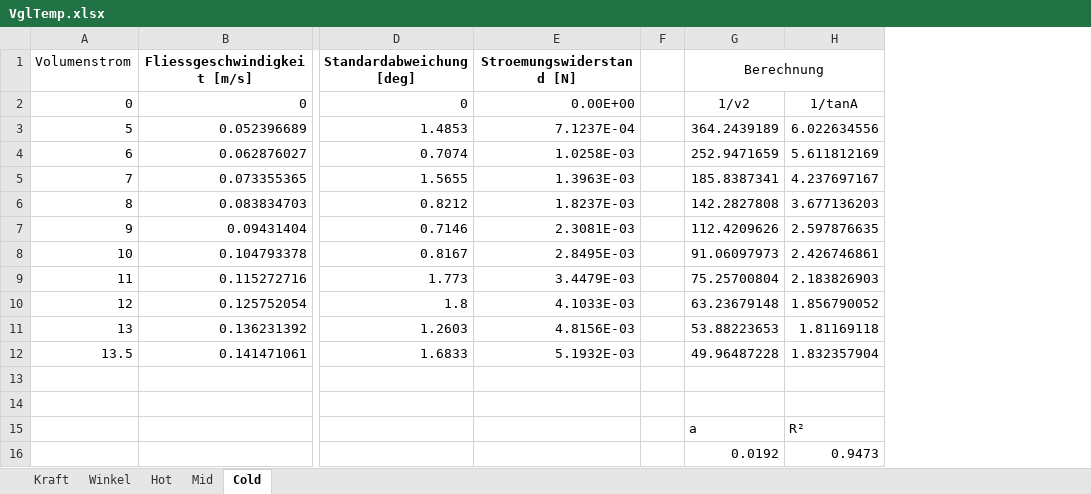
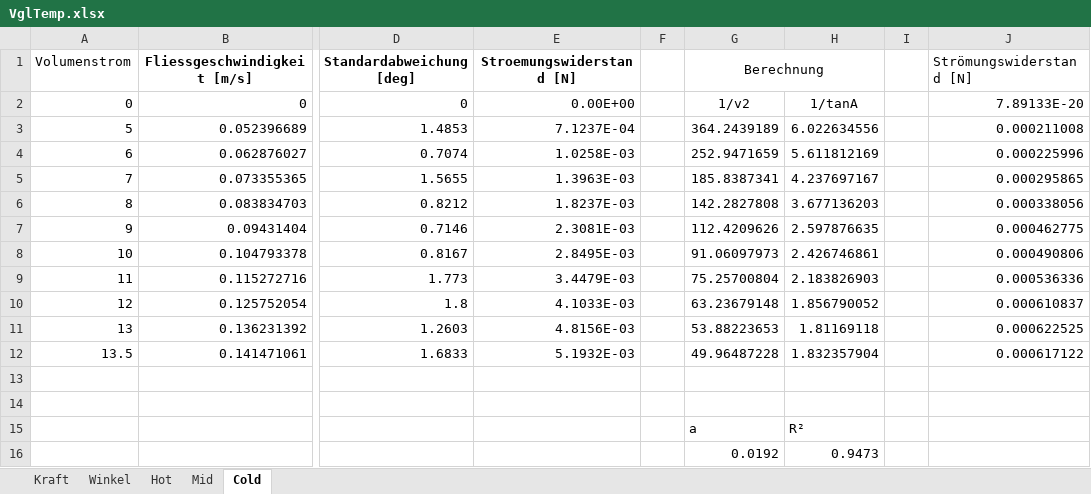
Before and after one commit to DuckNrOne/DetermFlowResistance, an Excel workbook: 08mm_08_09/VglTemp.xlsx, sheet Cold, drawn as a sheet; only a part is shown, gaps mark what is left out; values as stored, in another font and other column widths than the file's, no borders; charts and pictures not drawn; the diff names each change by its address in the sheet, - before the commit and + after, or states it on an @@ line.

```diff
--- a/08mm_08_09/VglTemp.xlsx (sheet Cold)
+++ b/08mm_08_09/VglTemp.xlsx (sheet Cold)
+column I, empty
+column J (Strömungswiderstand [N]), rows 2-12: 7.89133E-20 | 0.000211008 | 0.000225996 | 0.000295865 | 0.000338056 | 0.000462775 | 0.000490806 | 0.000536336 | 0.000610837 | 0.000622525 | 0.000617122
```
Also changed, not shown: sheet Kraft, sheet Hot, sheet Mid, charts or pictures, 08mm.xlsx, 08mm_08_30/Auswertung.xlsx, 25 other files.
